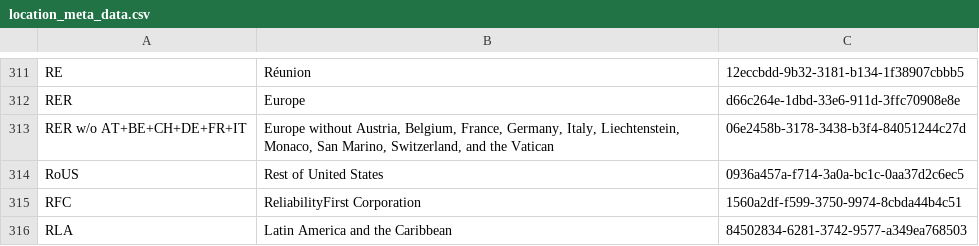
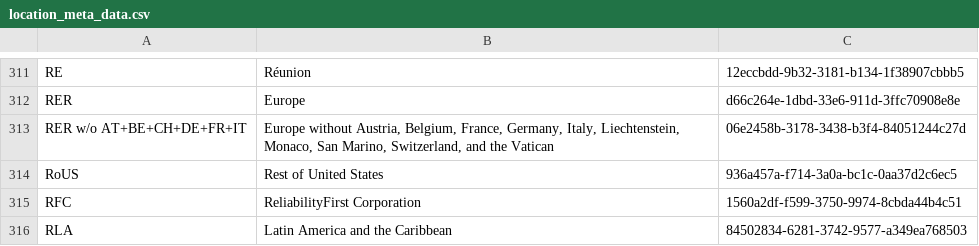
Before and after one commit to USEPA/IO-Model-Builder, a CSV file: iomb/data/location_meta_data.csv, drawn as a sheet; only a part is shown, gaps mark what is left out.

Commit message:
invalid UUID for RoUS

```diff
--- a/iomb/data/location_meta_data.csv
+++ b/iomb/data/location_meta_data.csv
@@ -313,3 +313,3 @@ RER,Europe,d66c264e-1dbd-33e6-911d-3ffc70908e8e
 RER w/o AT+BE+CH+DE+FR+IT,"Europe without Austria, Belgium, France, Germany, Italy, Liechtenstein, Monaco, San Marino, Switzerland, and the Vatican",06e2458b-3178-3438-b3f4-84051244c27d
-RoUS,Rest of United States,0936a457a-f714-3a0a-bc1c-0aa37d2c6ec5
+RoUS,Rest of United States,936a457a-f714-3a0a-bc1c-0aa37d2c6ec5
 RFC,ReliabilityFirst Corporation,1560a2df-f599-3750-9974-8cbda44b4c51
```
